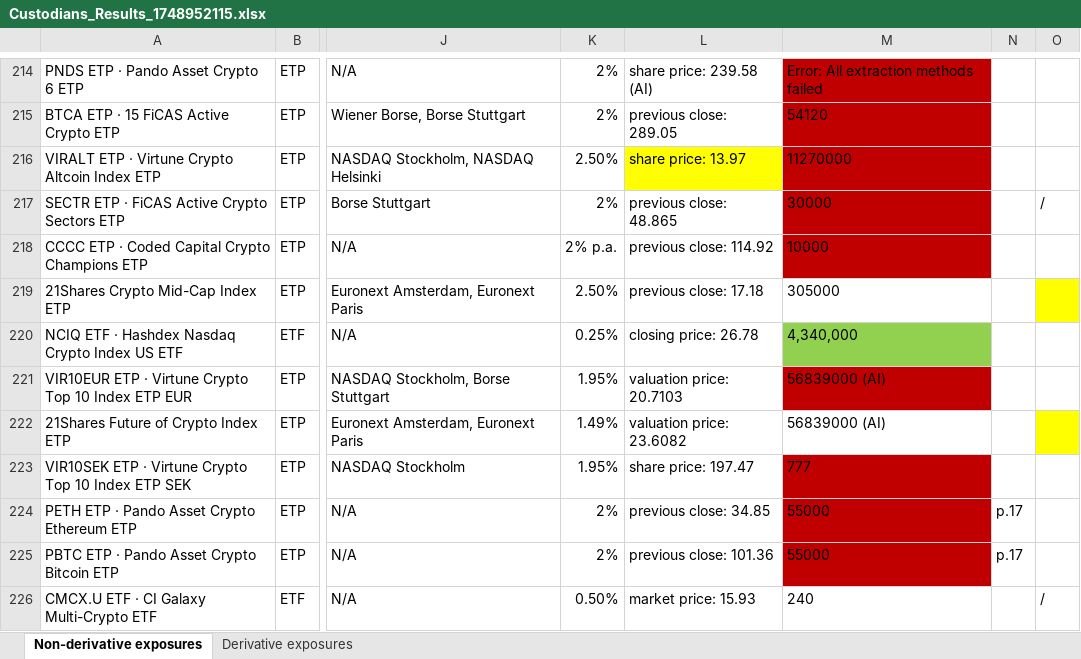
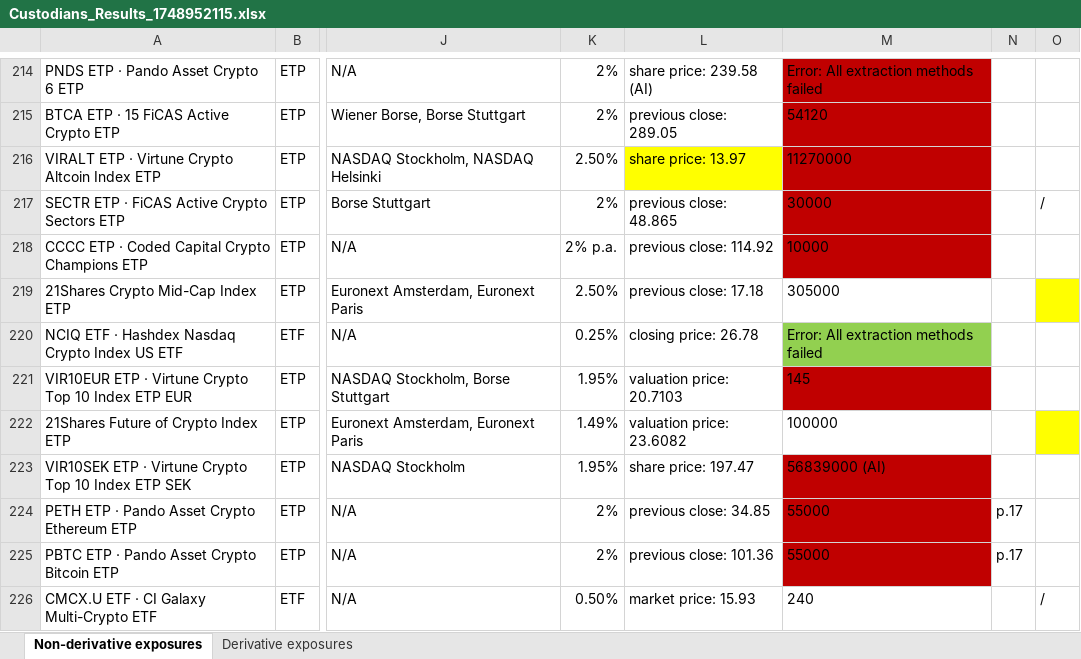
Before and after one commit to andy763/financialdata-extractor, an Excel workbook: Custodians_Results_1748952115.xlsx, sheet Non-derivative exposures, drawn as a sheet; only a part is shown, gaps mark what is left out; values as stored, in another font and other column widths than the file's, no borders; the diff covers the shown part only; the diff names each change by its address in the sheet, - before the commit and + after, or states it on an @@ line.

```diff
--- a/Custodians_Results_1748952115.xlsx (sheet Non-derivative exposures)
+++ b/Custodians_Results_1748952115.xlsx (sheet Non-derivative exposures)
-M220: 4,340,000
+M220: Error: All extraction methods failed
-M221: 56839000 (AI)
+M221: 145
-M222: 56839000 (AI)
+M222: 100000
-M223: 777
+M223: 56839000 (AI)
```
Also changed, not shown: 14 edited cells elsewhere in this sheet, 2 other files.
